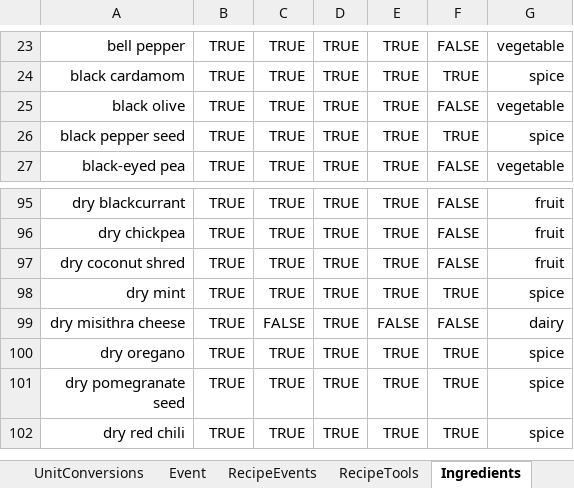
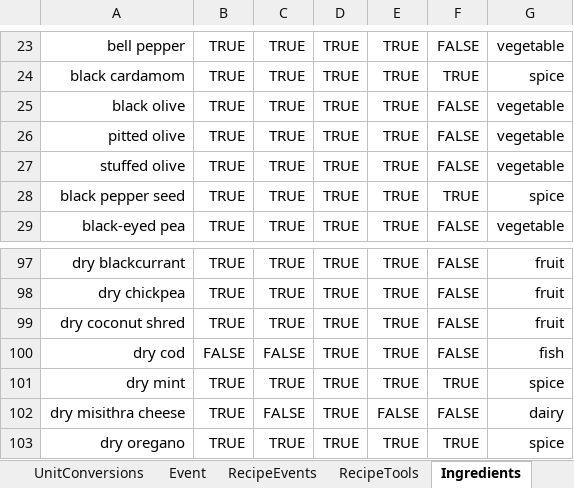
Before and after one commit to FoodConnectsPeople/foodconnectspeople-tool, an Excel workbook: data_sources/scripts/files/FoodConnectsPeople.xlsx, sheet Ingredients, drawn as a sheet; only a part is shown, gaps mark what is left out; the shorter side is filled out with more unchanged rows; values as stored, in another font and other column widths than the file's, no borders; the diff names each change by its address in the sheet, - before the commit and + after, or states it on an @@ line.

```diff
--- a/data_sources/scripts/files/FoodConnectsPeople.xlsx (sheet Ingredients)
+++ b/data_sources/scripts/files/FoodConnectsPeople.xlsx (sheet Ingredients)
+row 26: pitted olive | TRUE | TRUE | TRUE | TRUE | FALSE | vegetable
+row 27: stuffed olive | TRUE | TRUE | TRUE | TRUE | FALSE | vegetable
+row 100: dry cod | FALSE | FALSE | TRUE | TRUE | FALSE | fish
```
Also changed, not shown: sheet RecipeIngredients, sheet Translation, sheet RecipeTools, sheet Recipe, sheet Event, sheet UnitConversions, 1 more sheet, 8 other files.
